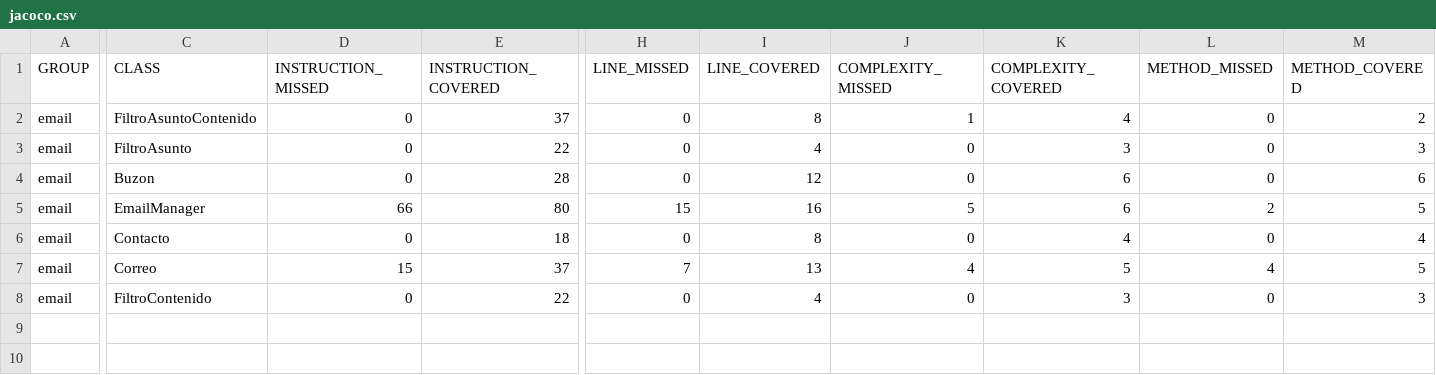
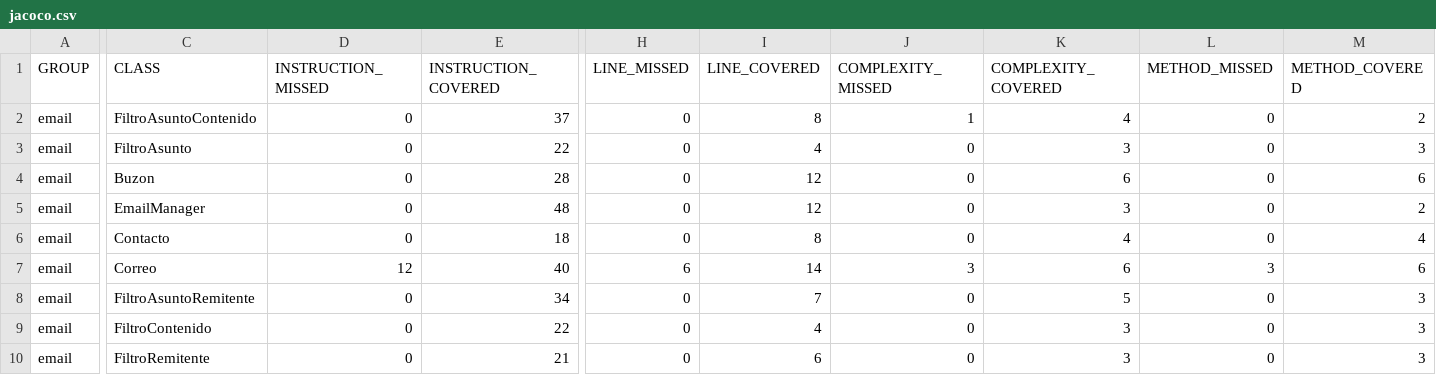
Before and after one commit to Bladilob12/Email, a CSV file: target/my-reports/jacoco.csv, drawn as a sheet; only a part is shown, gaps mark what is left out; rows hold the shown columns only; the diff covers the shown part only; the diff names each change by its address in the sheet, - before the commit and + after, or states it on an @@ line.

```diff
--- a/target/my-reports/jacoco.csv
+++ b/target/my-reports/jacoco.csv
-D5 (INSTRUCTION_MISSED): 66
+D5 (INSTRUCTION_MISSED): 0
-E5 (INSTRUCTION_COVERED): 80
+E5 (INSTRUCTION_COVERED): 48
-H5 (LINE_MISSED): 15
+H5 (LINE_MISSED): 0
-I5 (LINE_COVERED): 16
+I5 (LINE_COVERED): 12
-J5 (COMPLEXITY_MISSED): 5
+J5 (COMPLEXITY_MISSED): 0
-K5 (COMPLEXITY_COVERED): 6
+K5 (COMPLEXITY_COVERED): 3
-L5 (METHOD_MISSED): 2
+L5 (METHOD_MISSED): 0
-M5 (METHOD_COVERED): 5
+M5 (METHOD_COVERED): 2
-D7 (INSTRUCTION_MISSED): 15
+D7 (INSTRUCTION_MISSED): 12
-E7 (INSTRUCTION_COVERED): 37
+E7 (INSTRUCTION_COVERED): 40
-H7 (LINE_MISSED): 7
+H7 (LINE_MISSED): 6
-I7 (LINE_COVERED): 13
+I7 (LINE_COVERED): 14
-J7 (COMPLEXITY_MISSED): 4
+J7 (COMPLEXITY_MISSED): 3
-K7 (COMPLEXITY_COVERED): 5
+K7 (COMPLEXITY_COVERED): 6
-L7 (METHOD_MISSED): 4
+L7 (METHOD_MISSED): 3
-M7 (METHOD_COVERED): 5
+M7 (METHOD_COVERED): 6
+row 8: email | FiltroAsuntoRemitente | 0 | 34 | 0 | 7 | 0 | 5 | 0 | 3
+row 10: email | FiltroRemitente | 0 | 21 | 0 | 6 | 0 | 3 | 0 | 3
```
Also changed, not shown: 2 edited cells elsewhere in this file, 36 other files.
